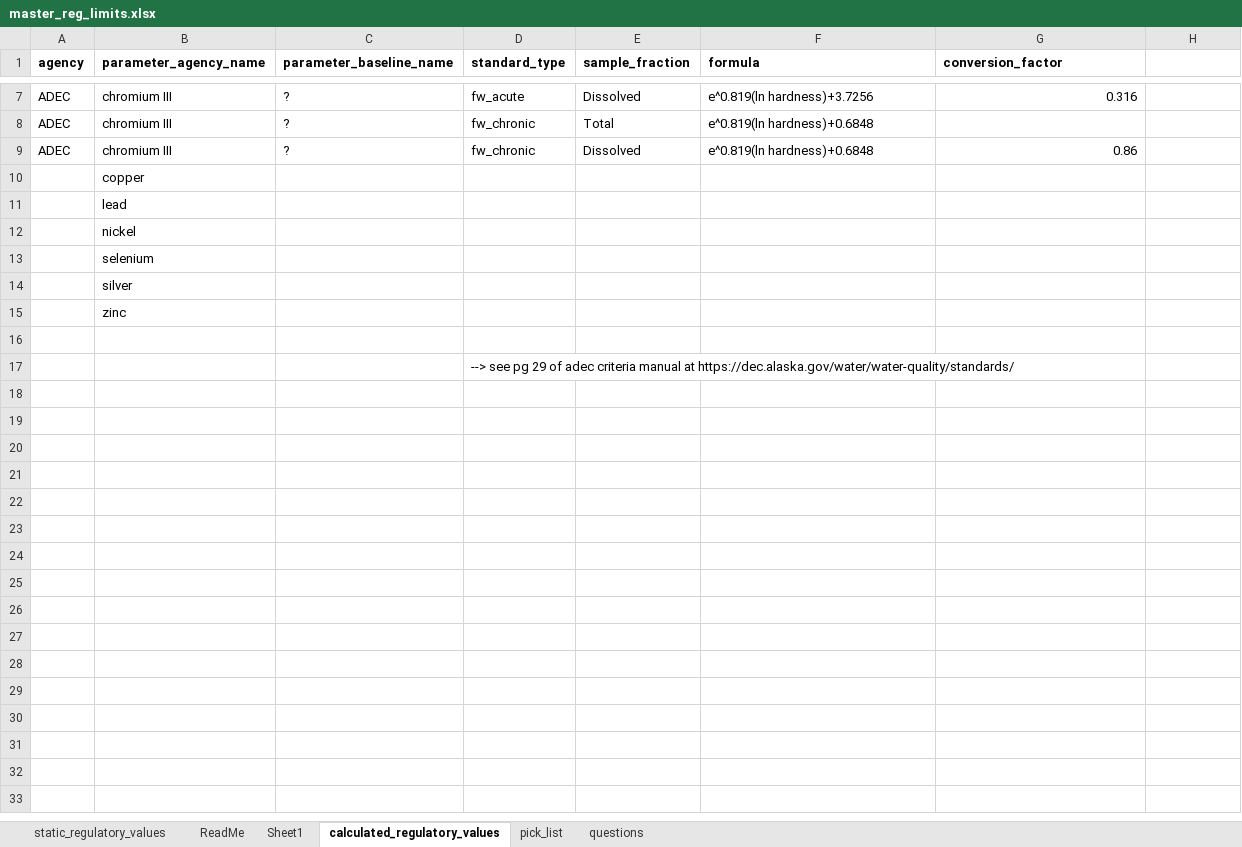
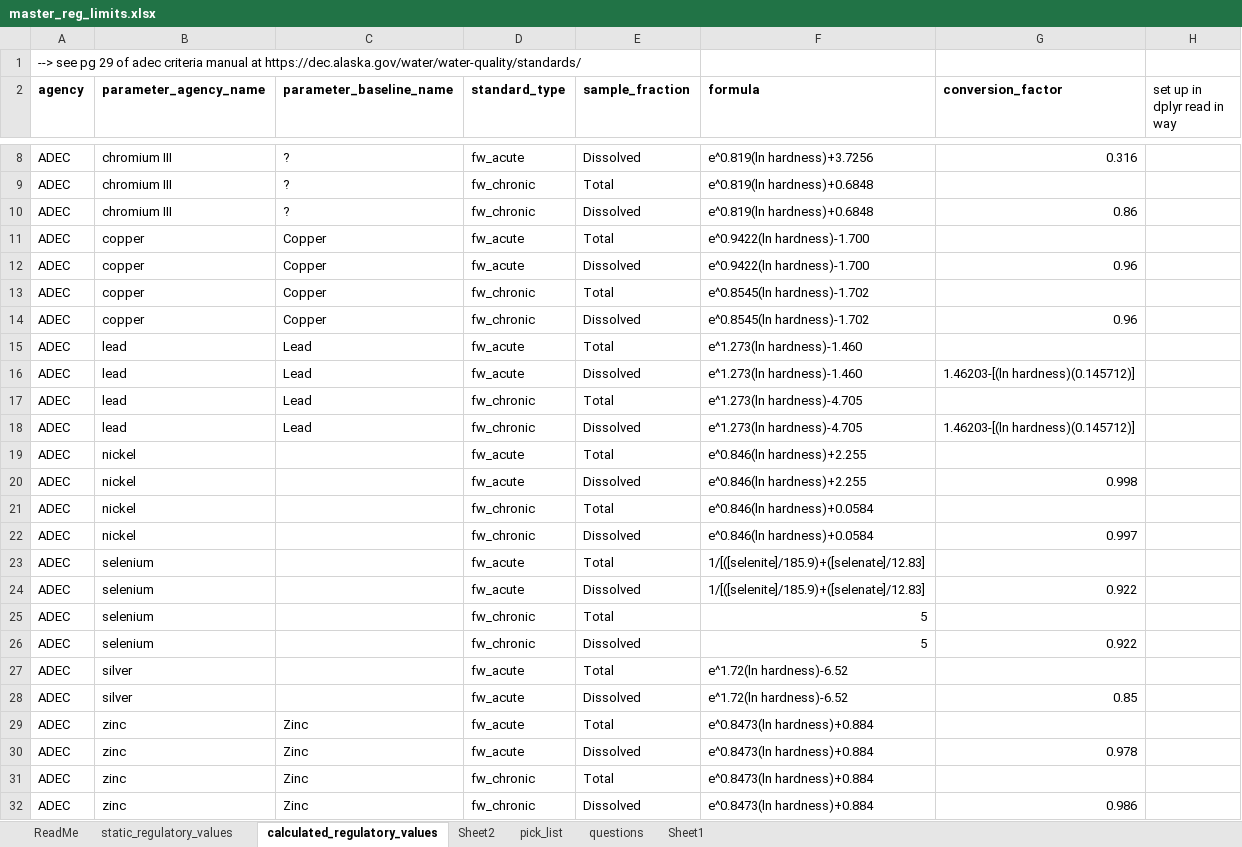
Before and after one commit to Kenai-Watershed-Forum/kenai-river-wqx, an Excel workbook: other/input/regulatory_limits/master_reg_limits.xlsx, sheet calculated_regulatory_values, drawn as a sheet; only a part is shown, gaps mark what is left out; values as stored, in another font and other column widths than the file's, no borders; removed rows and columns are numbered as before the commit, all else as after; the diff names each change by its address in the sheet, - before the commit and + after, or states it on an @@ line.

```diff
--- a/other/input/regulatory_limits/master_reg_limits.xlsx (sheet calculated_regulatory_values)
+++ b/other/input/regulatory_limits/master_reg_limits.xlsx (sheet calculated_regulatory_values)
+sheet tab: Sheet2
@@ sheet tab order changed: ReadMe | static_regulatory_values | calculated_regulatory_values | Sheet2 | pick_list | questions | Sheet1 @@
+row 1: --> see pg 29 of adec criteria manual at https://dec.alaska.gov/water/water-quality/standards/
-H2: (empty)
+H2: set up in dplyr read in way
-row 10:  | copper
-row 11:  | lead
-row 12:  | nickel
-row 13:  | selenium
-row 14:  | silver
-row 15:  | zinc
-row 11: (empty)
+row 11: ADEC | copper | Copper | fw_acute | Total | e^0.9422(ln hardness)-1.700
-row 17:  |  |  | --> see pg 29 of adec criteria manual at https://dec.alaska.gov/water/water-quality/standards/
+row 12: ADEC | copper | Copper | fw_acute | Dissolved | e^0.9422(ln hardness)-1.700 | 0.96
+row 13: ADEC | copper | Copper | fw_chronic | Total | e^0.8545(ln hardness)-1.702
+row 14: ADEC | copper | Copper | fw_chronic | Dissolved | e^0.8545(ln hardness)-1.702 | 0.96
+row 15: ADEC | lead | Lead | fw_acute | Total | e^1.273(ln hardness)-1.460
+row 16: ADEC | lead | Lead | fw_acute | Dissolved | e^1.273(ln hardness)-1.460 | 1.46203-[(ln hardness)(0.145712)]
+row 17: ADEC | lead | Lead | fw_chronic | Total | e^1.273(ln hardness)-4.705
+row 18: ADEC | lead | Lead | fw_chronic | Dissolved | e^1.273(ln hardness)-4.705 | 1.46203-[(ln hardness)(0.145712)]
+row 19: ADEC | nickel |  | fw_acute | Total | e^0.846(ln hardness)+2.255
+row 20: ADEC | nickel |  | fw_acute | Dissolved | e^0.846(ln hardness)+2.255 | 0.998
+row 21: ADEC | nickel |  | fw_chronic | Total | e^0.846(ln hardness)+0.0584
+row 22: ADEC | nickel |  | fw_chronic | Dissolved | e^0.846(ln hardness)+0.0584 | 0.997
+row 23: ADEC | selenium |  | fw_acute | Total | 1/[([selenite]/185.9)+([selenate]/12.83]
+row 24: ADEC | selenium |  | fw_acute | Dissolved | 1/[([selenite]/185.9)+([selenate]/12.83] | 0.922
+row 25: ADEC | selenium |  | fw_chronic | Total | 5
+row 26: ADEC | selenium |  | fw_chronic | Dissolved | 5 | 0.922
+row 27: ADEC | silver |  | fw_acute | Total | e^1.72(ln hardness)-6.52
+row 28: ADEC | silver |  | fw_acute | Dissolved | e^1.72(ln hardness)-6.52 | 0.85
+row 29: ADEC | zinc | Zinc | fw_acute | Total | e^0.8473(ln hardness)+0.884
+row 30: ADEC | zinc | Zinc | fw_acute | Dissolved | e^0.8473(ln hardness)+0.884 | 0.978
+row 31: ADEC | zinc | Zinc | fw_chronic | Total | e^0.8473(ln hardness)+0.884
+row 32: ADEC | zinc | Zinc | fw_chronic | Dissolved | e^0.8473(ln hardness)+0.884 | 0.986
```
Also changed, not shown: sheet ReadMe, 2 other files.
